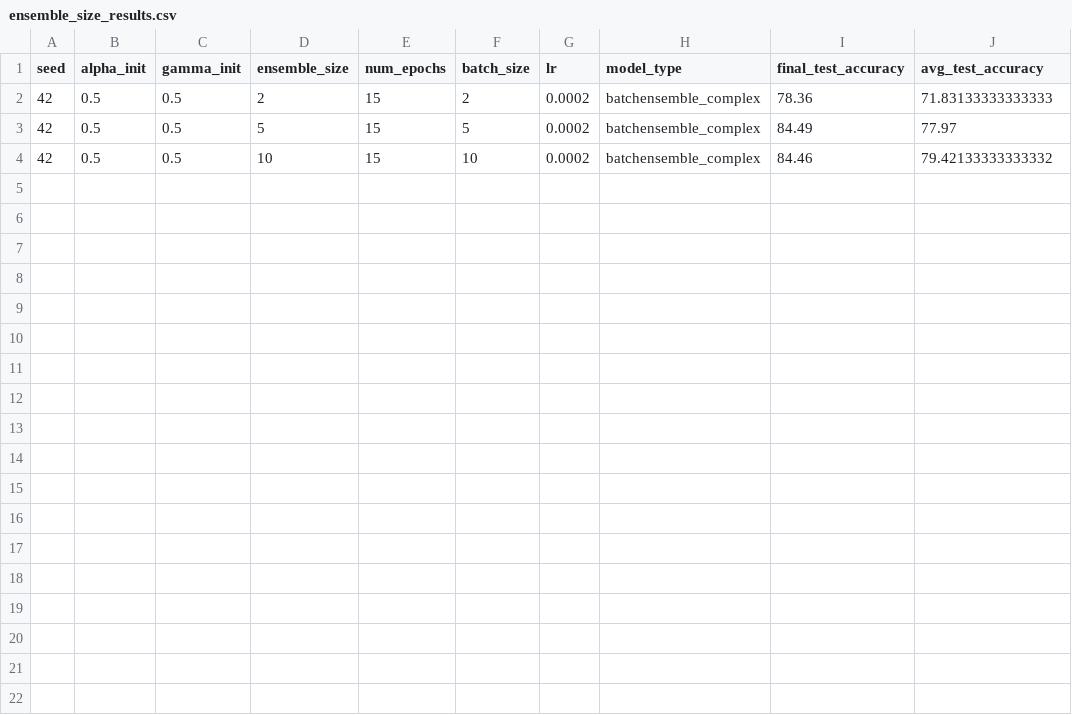
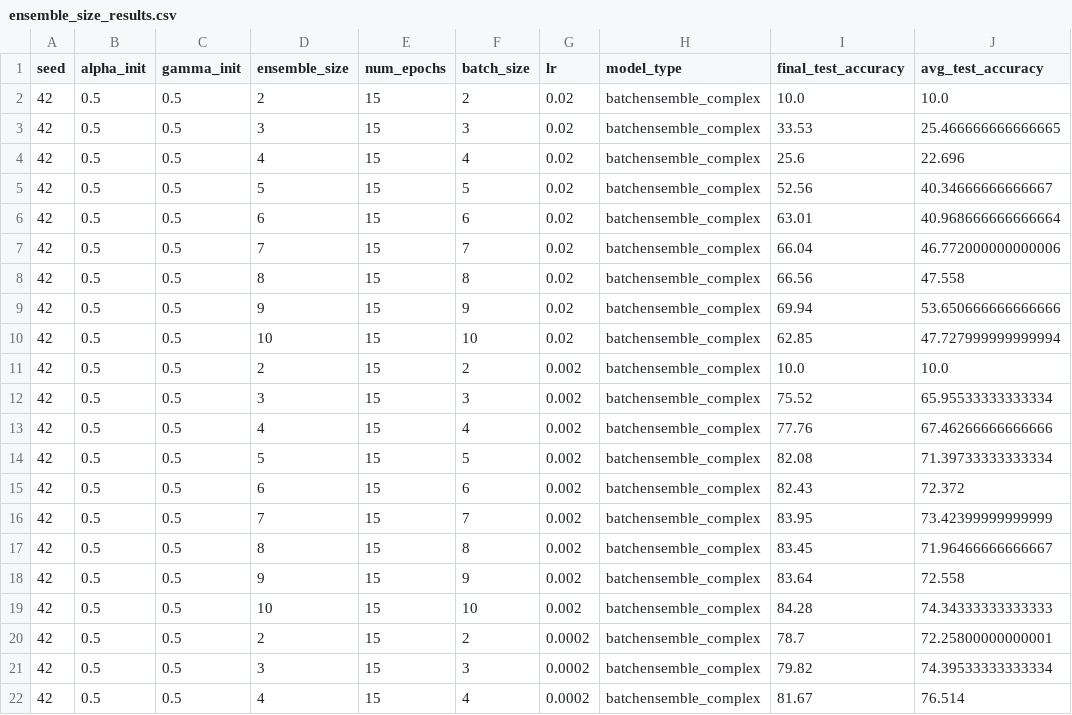
Before and after one commit to stefanielnz/P7_BatchEnsemble, a CSV file: code/data/ensemble_size_results.csv, drawn as a sheet.

```diff
--- a/code/data/ensemble_size_results.csv
+++ b/code/data/ensemble_size_results.csv
@@ -1,4 +1,22 @@
 seed,alpha_init,gamma_init,ensemble_size,num_epochs,batch_size,lr,model_type,final_test_accuracy,avg_test_accuracy
-42,0.5,0.5,2,15,2,0.0002,batchensemble_complex,78.36,71.83133333333333
-42,0.5,0.5,5,15,5,0.0002,batchensemble_complex,84.49,77.97
-42,0.5,0.5,10,15,10,0.0002,batchensemble_complex,84.46,79.42133333333332
+42,0.5,0.5,2,15,2,0.02,batchensemble_complex,10.0,10.0
+42,0.5,0.5,3,15,3,0.02,batchensemble_complex,33.53,25.466666666666665
+42,0.5,0.5,4,15,4,0.02,batchensemble_complex,25.6,22.696
+42,0.5,0.5,5,15,5,0.02,batchensemble_complex,52.56,40.34666666666667
+42,0.5,0.5,6,15,6,0.02,batchensemble_complex,63.01,40.968666666666664
+42,0.5,0.5,7,15,7,0.02,batchensemble_complex,66.04,46.772000000000006
+42,0.5,0.5,8,15,8,0.02,batchensemble_complex,66.56,47.558
+42,0.5,0.5,9,15,9,0.02,batchensemble_complex,69.94,53.650666666666666
+42,0.5,0.5,10,15,10,0.02,batchensemble_complex,62.85,47.727999999999994
+42,0.5,0.5,2,15,2,0.002,batchensemble_complex,10.0,10.0
+42,0.5,0.5,3,15,3,0.002,batchensemble_complex,75.52,65.95533333333334
+42,0.5,0.5,4,15,4,0.002,batchensemble_complex,77.76,67.46266666666666
+42,0.5,0.5,5,15,5,0.002,batchensemble_complex,82.08,71.39733333333334
+42,0.5,0.5,6,15,6,0.002,batchensemble_complex,82.43,72.372
+42,0.5,0.5,7,15,7,0.002,batchensemble_complex,83.95,73.42399999999999
+42,0.5,0.5,8,15,8,0.002,batchensemble_complex,83.45,71.96466666666667
+42,0.5,0.5,9,15,9,0.002,batchensemble_complex,83.64,72.558
+42,0.5,0.5,10,15,10,0.002,batchensemble_complex,84.28,74.34333333333333
+42,0.5,0.5,2,15,2,0.0002,batchensemble_complex,78.7,72.25800000000001
+42,0.5,0.5,3,15,3,0.0002,batchensemble_complex,79.82,74.39533333333334
+42,0.5,0.5,4,15,4,0.0002,batchensemble_complex,81.67,76.514
```
Also changed, not shown: code/data/alpha_gamma_results.csv, 3 other files.
